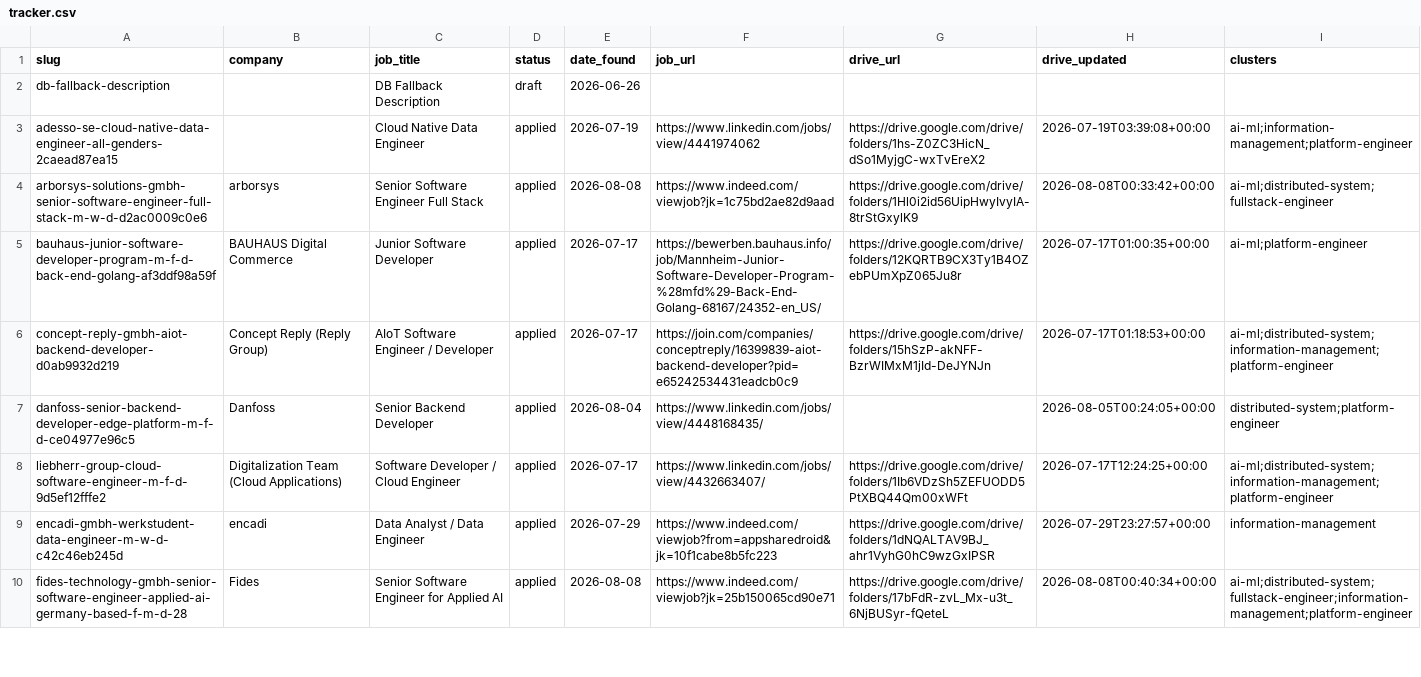
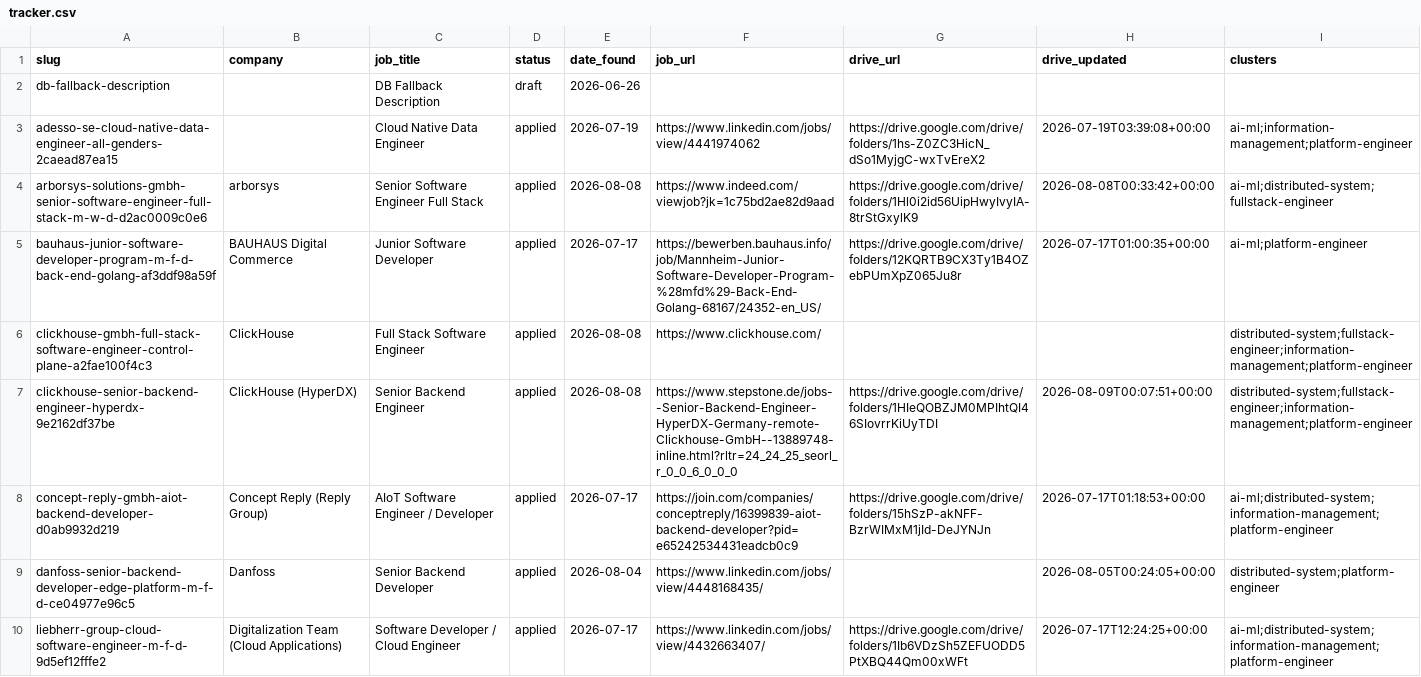
Before and after one commit to radheem/my-cv, a CSV file: applications/tracker.csv, drawn as a sheet; only a part is shown; the shorter side is filled out with more unchanged rows; the diff covers the shown part only.

```diff
--- a/applications/tracker.csv
+++ b/applications/tracker.csv
@@ -5,2 +5,4 @@ arborsys-solutions-gmbh-senior-software-engineer-full-stack-m-w-d-d2ac0009c0e6,a
 bauhaus-junior-software-developer-program-m-f-d-back-end-golang-af3ddf98a59f,BAUHAUS Digital Commerce,Junior Software Developer,applied,2026-07-17,https://bewerben.bauhaus.info/job/Mannheim-Junior-Software-Developer-Program-%28mfd%29-Back-End-Golang-68167/24352-en_US/,https://drive.google.com/drive/folders/12KQRTB9CX3Ty1B4OZebPUmXpZ065Ju8r,2026-07-17T01:00:35+00:00,ai-ml;platform-engineer
+clickhouse-gmbh-full-stack-software-engineer-control-plane-a2fae100f4c3,ClickHouse,Full Stack Software Engineer,applied,2026-08-08,https://www.clickhouse.com/,,,distributed-system;fullstack-engineer;information-management;platform-engineer
+clickhouse-senior-backend-engineer-hyperdx-9e2162df37be,ClickHouse (HyperDX),Senior Backend Engineer,applied,2026-08-08,https://www.stepstone.de/jobs--Senior-Backend-Engineer-HyperDX-Germany-remote-Clickhouse-GmbH--13889748-inline.html?rltr=24_24_25_seorl_r_0_0_6_0_0_0,https://drive.google.com/drive/folders/1HIeQOBZJM0MPIhtQI46SIovrrKiUyTDI,2026-08-09T00:07:51+00:00,distributed-system;fullstack-engineer;information-management;platform-engineer
 concept-reply-gmbh-aiot-backend-developer-d0ab9932d219,Concept Reply (Reply Group),AIoT Software Engineer / Developer,applied,2026-07-17,https://join.com/companies/conceptreply/16399839-aiot-backend-developer?pid=e65242534431eadcb0c9,https://drive.google.com/drive/folders/15hSzP-akNFF-BzrWIMxM1jId-DeJYNJn,2026-07-17T01:18:53+00:00,ai-ml;distributed-system;information-management;platform-engineer
```
Also changed, not shown: 3 added rows elsewhere in this file, 43 other files.
